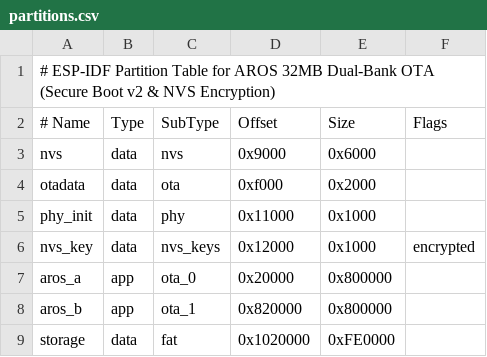
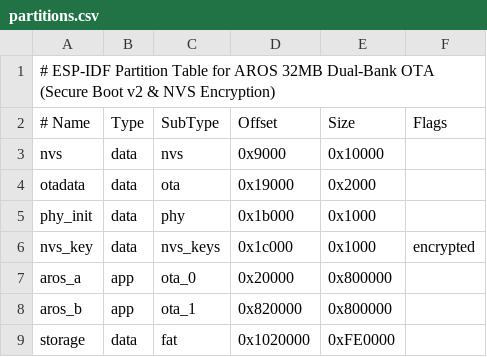
Before and after one commit to metaneutrons/AROS-NX, a CSV file: arch/riscv32-esp32p4/flash/partitions.csv, drawn as a sheet.

Commit message:
esp32p4/flash: Expand NVS partition to 64KB (16 sectors) for enterprise key storage & wear-leveling

```diff
--- a/arch/riscv32-esp32p4/flash/partitions.csv
+++ b/arch/riscv32-esp32p4/flash/partitions.csv
@@ -2,6 +2,6 @@
 # Name,     Type,  SubType,   Offset,     Size,     Flags
-nvs,        data,  nvs,       0x9000,     0x6000,
-otadata,    data,  ota,       0xf000,     0x2000,
-phy_init,   data,  phy,       0x11000,    0x1000,
-nvs_key,    data,  nvs_keys,  0x12000,    0x1000,   encrypted
+nvs,        data,  nvs,       0x9000,     0x10000,
+otadata,    data,  ota,       0x19000,    0x2000,
+phy_init,   data,  phy,       0x1b000,    0x1000,
+nvs_key,    data,  nvs_keys,  0x1c000,    0x1000,   encrypted
 aros_a,     app,   ota_0,     0x20000,    0x800000,
```
